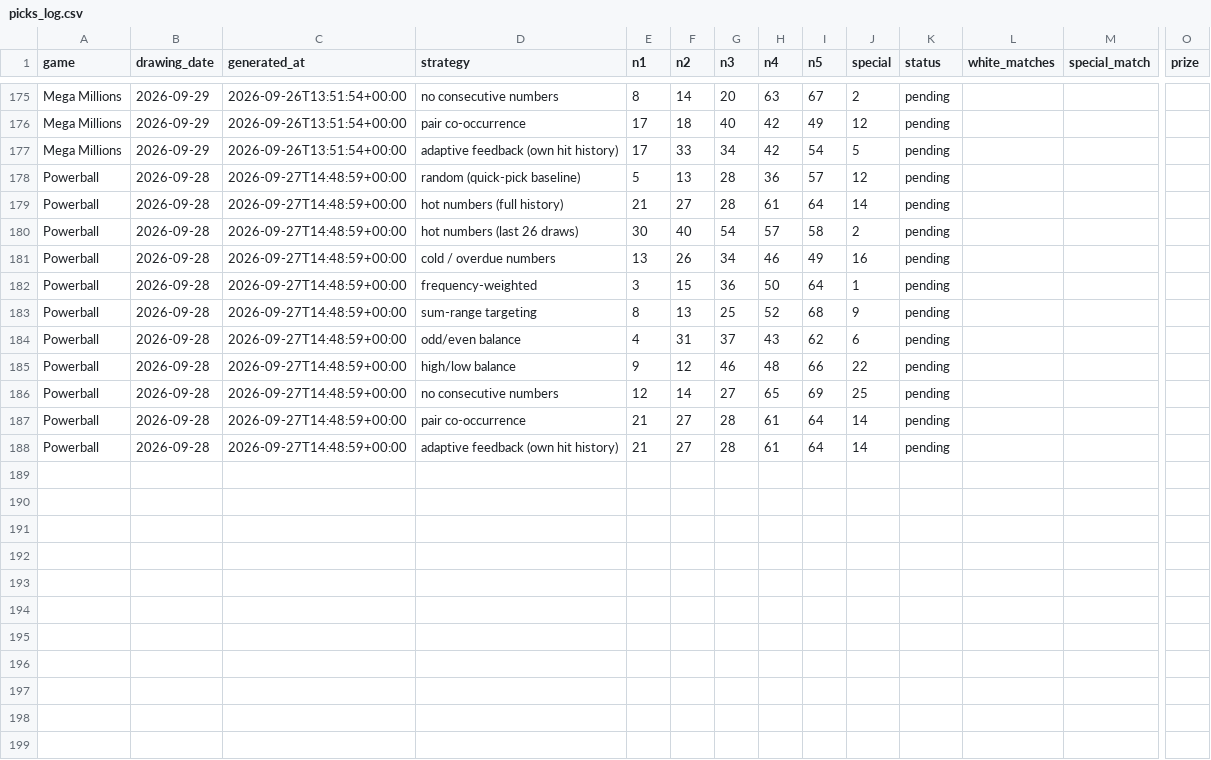
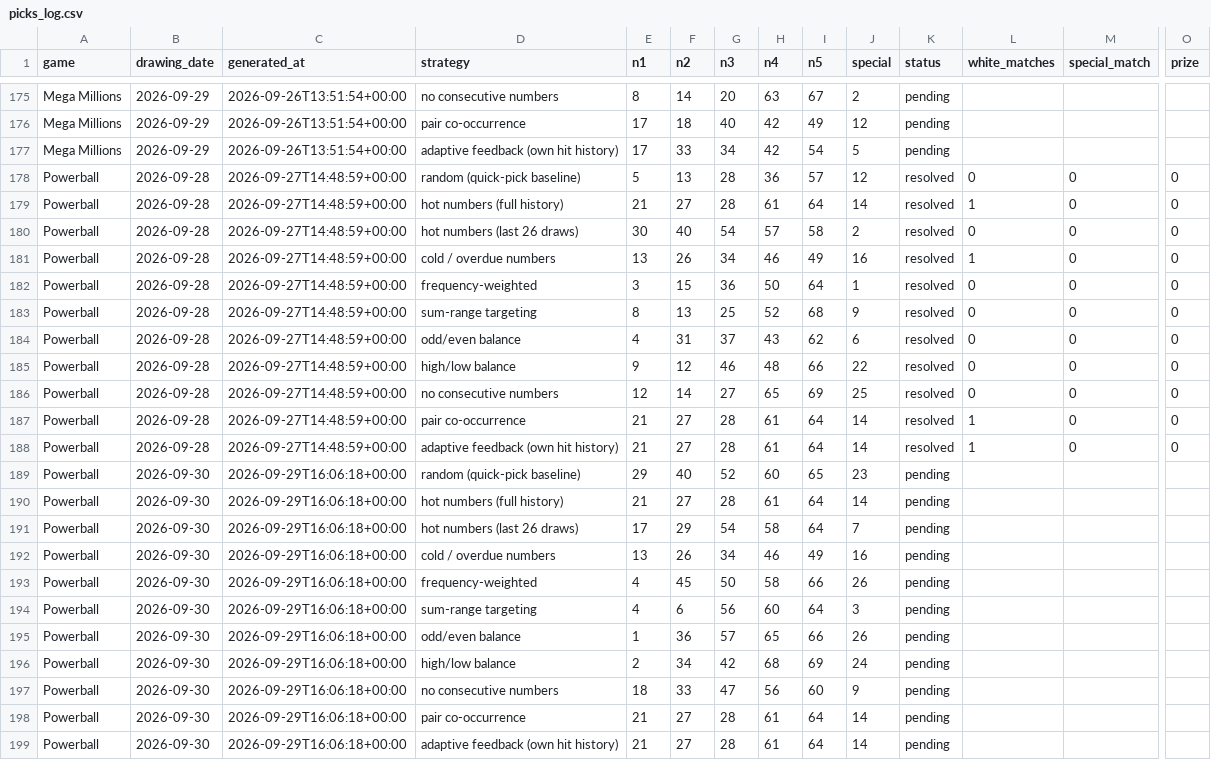
Before and after one commit to mant121985-sudo/jackpot-ledger, a CSV file: picks_log.csv, drawn as a sheet; only a part is shown, gaps mark what is left out; addresses are those after the commit; rows hold the shown columns only; the diff names each change by its address in the sheet, - before the commit and + after, or states it on an @@ line.

```diff
--- a/picks_log.csv
+++ b/picks_log.csv
-K178:K186 (status): pending
+K178:K186 (status): resolved
-L178 (white_matches): (empty)
+L178 (white_matches): 0
-M178:M186 (special_match): (empty)
+M178:M186 (special_match): 0
-O178:O186 (prize): (empty)
+O178:O186 (prize): 0
-L179 (white_matches): (empty)
+L179 (white_matches): 1
-L180 (white_matches): (empty)
+L180 (white_matches): 0
-L181 (white_matches): (empty)
+L181 (white_matches): 1
-L182:L186 (white_matches): (empty)
+L182:L186 (white_matches): 0
+row 187: Powerball | 2026-09-28 | 2026-09-27T14:48:59+00:00 | pair co-occurrence | 21 | 27 | 28 | 61 | 64 | 14 | resolved | 1 | 0 | 0
+row 188: Powerball | 2026-09-28 | 2026-09-27T14:48:59+00:00 | adaptive feedback (own hit history) | 21 | 27 | 28 | 61 | 64 | 14 | resolved | 1 | 0 | 0
+row 189: Powerball | 2026-09-30 | 2026-09-29T16:06:18+00:00 | random (quick-pick baseline) | 29 | 40 | 52 | 60 | 65 | 23 | pending
+row 190: Powerball | 2026-09-30 | 2026-09-29T16:06:18+00:00 | hot numbers (full history) | 21 | 27 | 28 | 61 | 64 | 14 | pending
+row 191: Powerball | 2026-09-30 | 2026-09-29T16:06:18+00:00 | hot numbers (last 26 draws) | 17 | 29 | 54 | 58 | 64 | 7 | pending
+row 192: Powerball | 2026-09-30 | 2026-09-29T16:06:18+00:00 | cold / overdue numbers | 13 | 26 | 34 | 46 | 49 | 16 | pending
+row 193: Powerball | 2026-09-30 | 2026-09-29T16:06:18+00:00 | frequency-weighted | 4 | 45 | 50 | 58 | 66 | 26 | pending
+row 194: Powerball | 2026-09-30 | 2026-09-29T16:06:18+00:00 | sum-range targeting | 4 | 6 | 56 | 60 | 64 | 3 | pending
+row 195: Powerball | 2026-09-30 | 2026-09-29T16:06:18+00:00 | odd/even balance | 1 | 36 | 57 | 65 | 66 | 26 | pending
+row 196: Powerball | 2026-09-30 | 2026-09-29T16:06:18+00:00 | high/low balance | 2 | 34 | 42 | 68 | 69 | 24 | pending
+row 197: Powerball | 2026-09-30 | 2026-09-29T16:06:18+00:00 | no consecutive numbers | 18 | 33 | 47 | 56 | 60 | 9 | pending
-B198:B199 (drawing_date): 2026-09-28
+B198:B199 (drawing_date): 2026-09-30
-C198:C199 (generated_at): 2026-09-27T14:48:59+00:00
+C198:C199 (generated_at): 2026-09-29T16:06:18+00:00
```
Also changed, not shown: powerball_draw_history_validated.csv, 1 other file.
